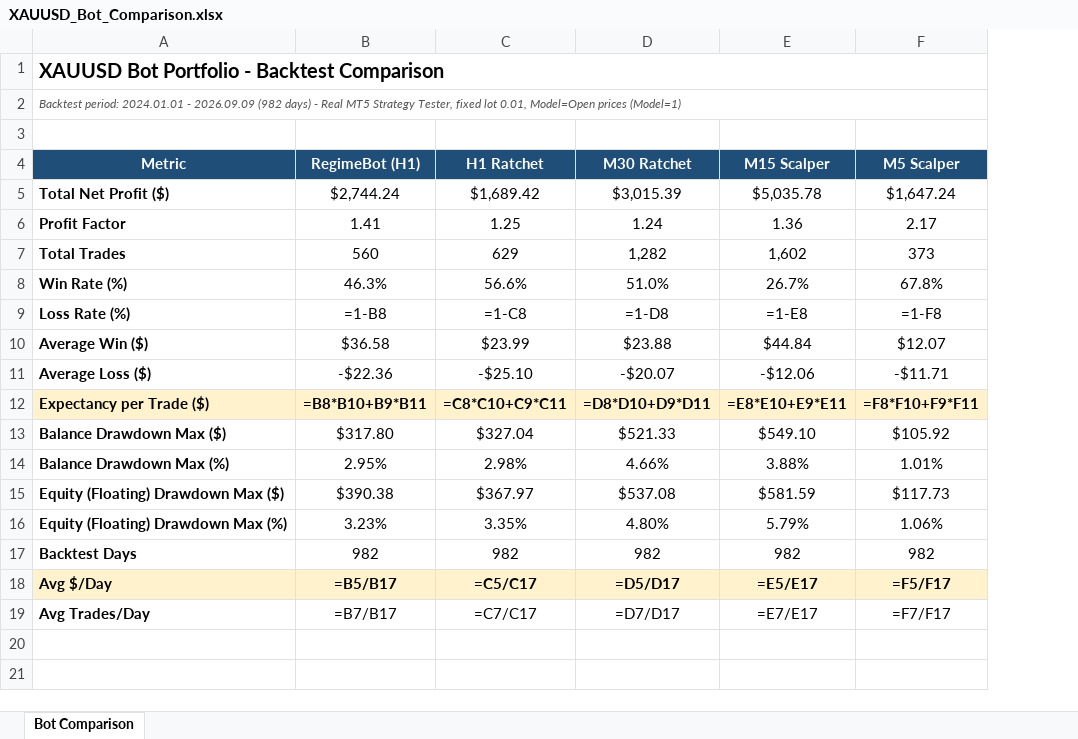
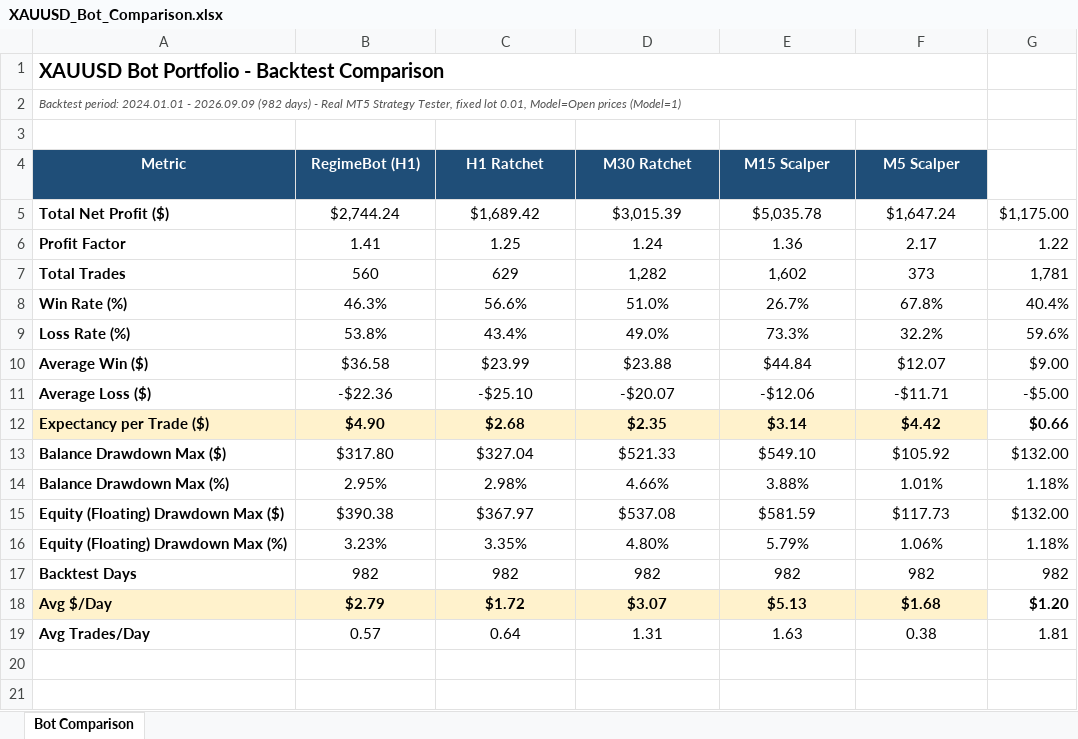
Before and after one commit to noviceinsoft/bot, an Excel workbook: reports/XAUUSD_Bot_Comparison.xlsx, sheet Bot Comparison, drawn as a sheet; only a part is shown; values as stored, in another font and other column widths than the file's, no borders; formulas without a stored value are shown as written; the diff names each change by its address in the sheet, - before the commit and + after, or states it on an @@ line.

```diff
--- a/reports/XAUUSD_Bot_Comparison.xlsx (sheet Bot Comparison)
+++ b/reports/XAUUSD_Bot_Comparison.xlsx (sheet Bot Comparison)
+column G (EMA/BB Cross (M5)), rows 5-19: $1,175.00 | 1.22 | 1,781 | 40.4% | 59.6% | $9.00 | -$5.00 | $0.66 | $132.00 | 1.18% | $132.00 | 1.18% | 982 | $1.20 | 1.81
-B9 (RegimeBot (H1)): =1-B8
+B9 (RegimeBot (H1)): 53.8%
-C9 (H1 Ratchet): =1-C8
+C9 (H1 Ratchet): 43.4%
-D9 (M30 Ratchet): =1-D8
+D9 (M30 Ratchet): 49.0%
-E9 (M15 Scalper): =1-E8
+E9 (M15 Scalper): 73.3%
-F9 (M5 Scalper): =1-F8
+F9 (M5 Scalper): 32.2%
-B12 (RegimeBot (H1)): =B8*B10+B9*B11
+B12 (RegimeBot (H1)): $4.90
-C12 (H1 Ratchet): =C8*C10+C9*C11
+C12 (H1 Ratchet): $2.68
-D12 (M30 Ratchet): =D8*D10+D9*D11
+D12 (M30 Ratchet): $2.35
-E12 (M15 Scalper): =E8*E10+E9*E11
+E12 (M15 Scalper): $3.14
-F12 (M5 Scalper): =F8*F10+F9*F11
+F12 (M5 Scalper): $4.42
-B18 (RegimeBot (H1)): =B5/B17
+B18 (RegimeBot (H1)): $2.79
-C18 (H1 Ratchet): =C5/C17
+C18 (H1 Ratchet): $1.72
-D18 (M30 Ratchet): =D5/D17
+D18 (M30 Ratchet): $3.07
-E18 (M15 Scalper): =E5/E17
+E18 (M15 Scalper): $5.13
-F18 (M5 Scalper): =F5/F17
+F18 (M5 Scalper): $1.68
-B19 (RegimeBot (H1)): =B7/B17
+B19 (RegimeBot (H1)): 0.57
-C19 (H1 Ratchet): =C7/C17
+C19 (H1 Ratchet): 0.64
-D19 (M30 Ratchet): =D7/D17
+D19 (M30 Ratchet): 1.31
-E19 (M15 Scalper): =E7/E17
+E19 (M15 Scalper): 1.63
-F19 (M5 Scalper): =F7/F17
+F19 (M5 Scalper): 0.38
```
Also changed, not shown: 2 other files.
